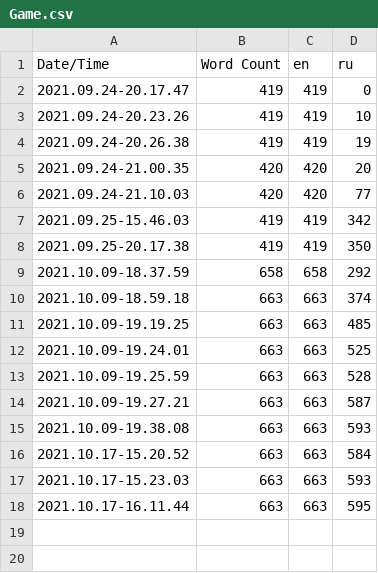
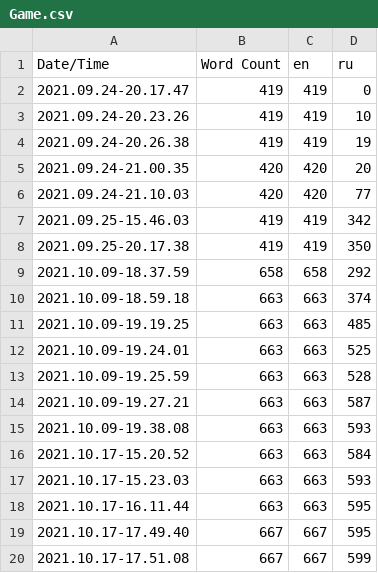
Before and after one commit to NikitaElmanov/Survival, a CSV file: Survival/Content/Localization/Game/Game.csv, drawn as a sheet.

```diff
--- a/Survival/Content/Localization/Game/Game.csv
+++ b/Survival/Content/Localization/Game/Game.csv
@@ -18 +18,3 @@ Date/Time,Word Count,en,ru
 2021.10.17-16.11.44,663,663,595
+2021.10.17-17.49.40,667,667,595
+2021.10.17-17.51.08,667,667,599
```
Also changed, not shown: 30 other files.
